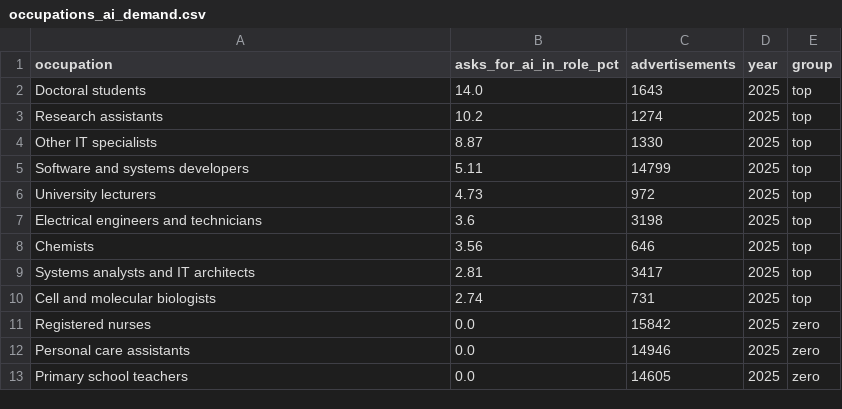
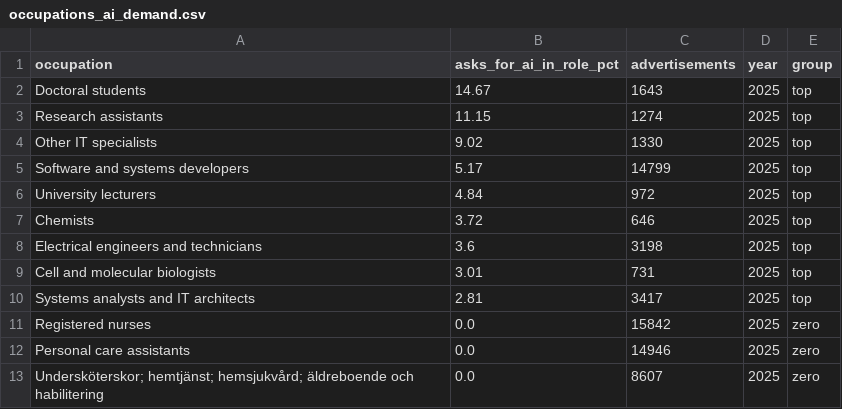
Before and after one commit to ai-econ-lab/ai-econ-lab.github.io, a CSV file: docs/assets/data/occupations_ai_demand.csv, drawn as a sheet.

```diff
--- a/docs/assets/data/occupations_ai_demand.csv
+++ b/docs/assets/data/occupations_ai_demand.csv
@@ -1,13 +1,13 @@
 occupation,asks_for_ai_in_role_pct,advertisements,year,group
-Doctoral students,14.0,1643,2025,top
-Research assistants,10.2,1274,2025,top
-Other IT specialists,8.87,1330,2025,top
-Software and systems developers,5.11,14799,2025,top
-University lecturers,4.73,972,2025,top
+Doctoral students,14.67,1643,2025,top
+Research assistants,11.15,1274,2025,top
+Other IT specialists,9.02,1330,2025,top
+Software and systems developers,5.17,14799,2025,top
+University lecturers,4.84,972,2025,top
+Chemists,3.72,646,2025,top
 Electrical engineers and technicians,3.6,3198,2025,top
-Chemists,3.56,646,2025,top
+Cell and molecular biologists,3.01,731,2025,top
 Systems analysts and IT architects,2.81,3417,2025,top
-Cell and molecular biologists,2.74,731,2025,top
 Registered nurses,0.0,15842,2025,zero
 Personal care assistants,0.0,14946,2025,zero
-Primary school teachers,0.0,14605,2025,zero
+Undersköterskor; hemtjänst; hemsjukvård; äldreboende och habilitering,0.0,8607,2025,zero
```
Also changed, not shown: docs/assets/data/ai_in_demand_trend.csv, 19 other files.
